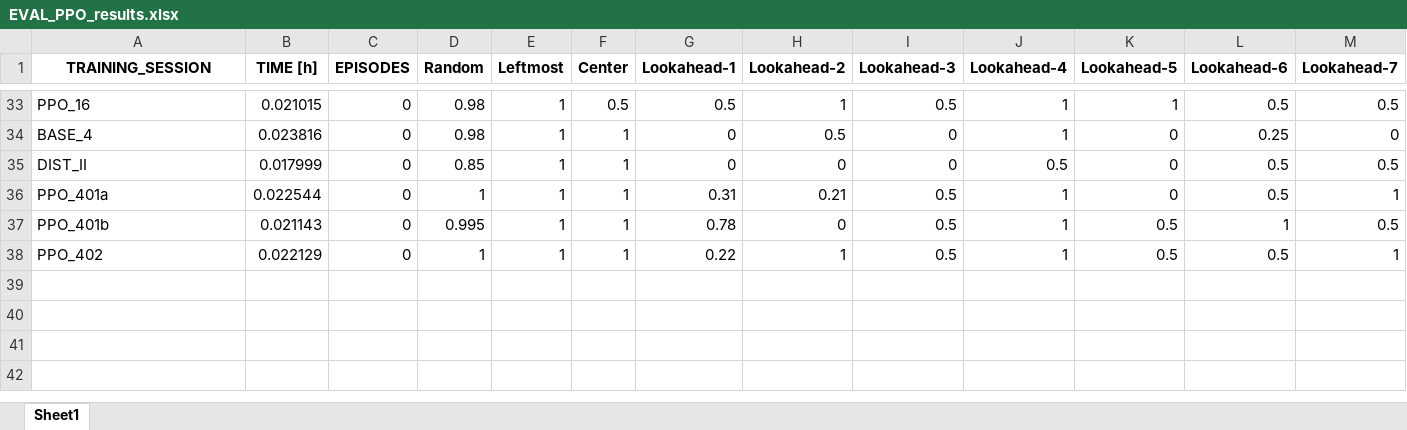
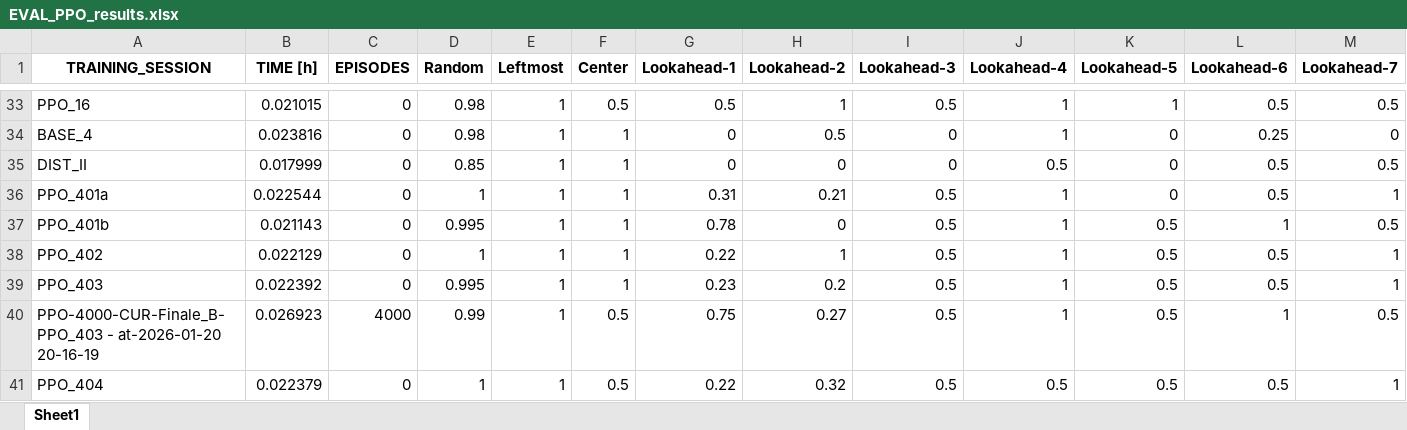
Before and after one commit to lovroselic/Connect4, an Excel workbook: Code/Jupiter/Connect4/EVAL_PPO_results.xlsx, sheet Sheet1, drawn as a sheet; only a part is shown, gaps mark what is left out; values as stored, in another font and other column widths than the file's, no borders; rows hold the shown columns only; the diff names each change by its address in the sheet, - before the commit and + after, or states it on an @@ line.

```diff
--- a/Code/Jupiter/Connect4/EVAL_PPO_results.xlsx (sheet Sheet1)
+++ b/Code/Jupiter/Connect4/EVAL_PPO_results.xlsx (sheet Sheet1)
+row 39: PPO_403 | 0.022392 | 0 | 0.995 | 1 | 1 | 0.23 | 0.2 | 0.5 | 1 | 0.5 | 0.5 | 1
+row 40: PPO-4000-CUR-Finale_B-PPO_403 - at-2026-01-20 20-16-19 | 0.026923 | 4000 | 0.99 | 1 | 0.5 | 0.75 | 0.27 | 0.5 | 1 | 0.5 | 1 | 0.5
+row 41: PPO_404 | 0.022379 | 0 | 1 | 1 | 0.5 | 0.22 | 0.32 | 0.5 | 0.5 | 0.5 | 0.5 | 1
```
Also changed, not shown: Code/Jupiter/Connect4/H2h.xlsx, Code/Jupiter/Connect4/Logs/PPO/PPO-4000-CUR-Finale_B-PPO_402 - at-2026-01-20 18-36-53-benchmark.xlsx, 18 other files.
